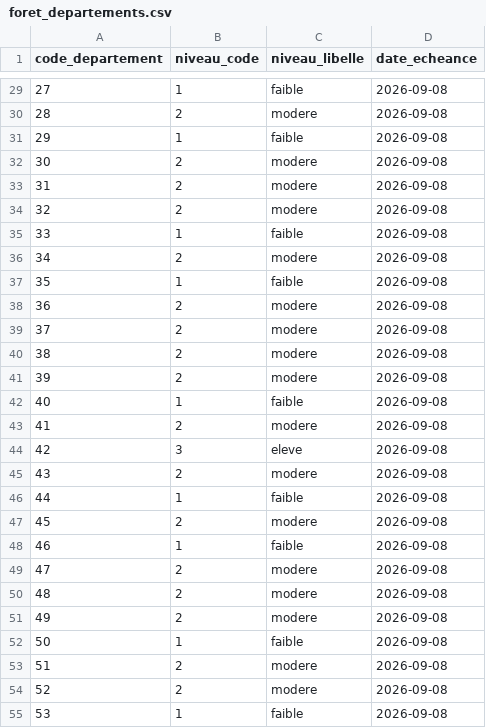
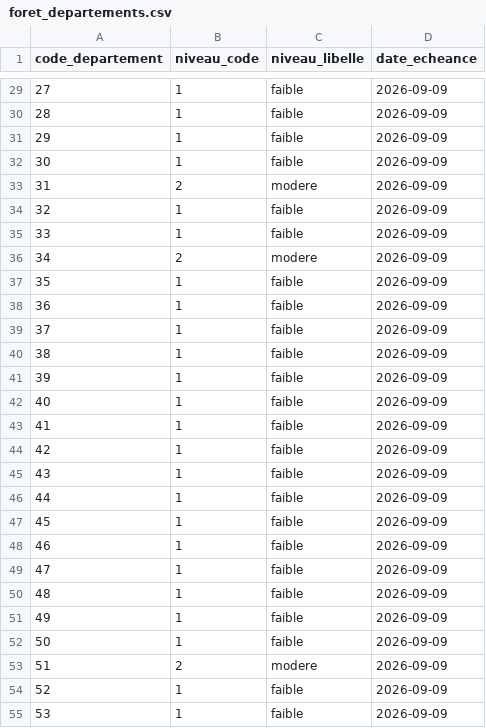
Before and after one commit to adumas1350/data_meteo, a CSV file: foret_departements.csv, drawn as a sheet; only a part is shown, gaps mark what is left out; the diff covers the shown part only.

```diff
--- a/foret_departements.csv
+++ b/foret_departements.csv
@@ -29,27 +29,27 @@ code_departement,niveau_code,niveau_libelle,date_echeance
-27,1,faible,2026-09-08
-28,2,modere,2026-09-08
-29,1,faible,2026-09-08
-30,2,modere,2026-09-08
-31,2,modere,2026-09-08
-32,2,modere,2026-09-08
-33,1,faible,2026-09-08
-34,2,modere,2026-09-08
-35,1,faible,2026-09-08
-36,2,modere,2026-09-08
-37,2,modere,2026-09-08
-38,2,modere,2026-09-08
-39,2,modere,2026-09-08
-40,1,faible,2026-09-08
-41,2,modere,2026-09-08
-42,3,eleve,2026-09-08
-43,2,modere,2026-09-08
-44,1,faible,2026-09-08
-45,2,modere,2026-09-08
-46,1,faible,2026-09-08
-47,2,modere,2026-09-08
-48,2,modere,2026-09-08
-49,2,modere,2026-09-08
-50,1,faible,2026-09-08
-51,2,modere,2026-09-08
-52,2,modere,2026-09-08
-53,1,faible,2026-09-08
+27,1,faible,2026-09-09
+28,1,faible,2026-09-09
+29,1,faible,2026-09-09
+30,1,faible,2026-09-09
+31,2,modere,2026-09-09
+32,1,faible,2026-09-09
+33,1,faible,2026-09-09
+34,2,modere,2026-09-09
+35,1,faible,2026-09-09
+36,1,faible,2026-09-09
+37,1,faible,2026-09-09
+38,1,faible,2026-09-09
+39,1,faible,2026-09-09
+40,1,faible,2026-09-09
+41,1,faible,2026-09-09
+42,1,faible,2026-09-09
+43,1,faible,2026-09-09
+44,1,faible,2026-09-09
+45,1,faible,2026-09-09
+46,1,faible,2026-09-09
+47,1,faible,2026-09-09
+48,1,faible,2026-09-09
+49,1,faible,2026-09-09
+50,1,faible,2026-09-09
+51,2,modere,2026-09-09
+52,1,faible,2026-09-09
+53,1,faible,2026-09-09
```
Also changed, not shown: 143 edited cells elsewhere in this file.
